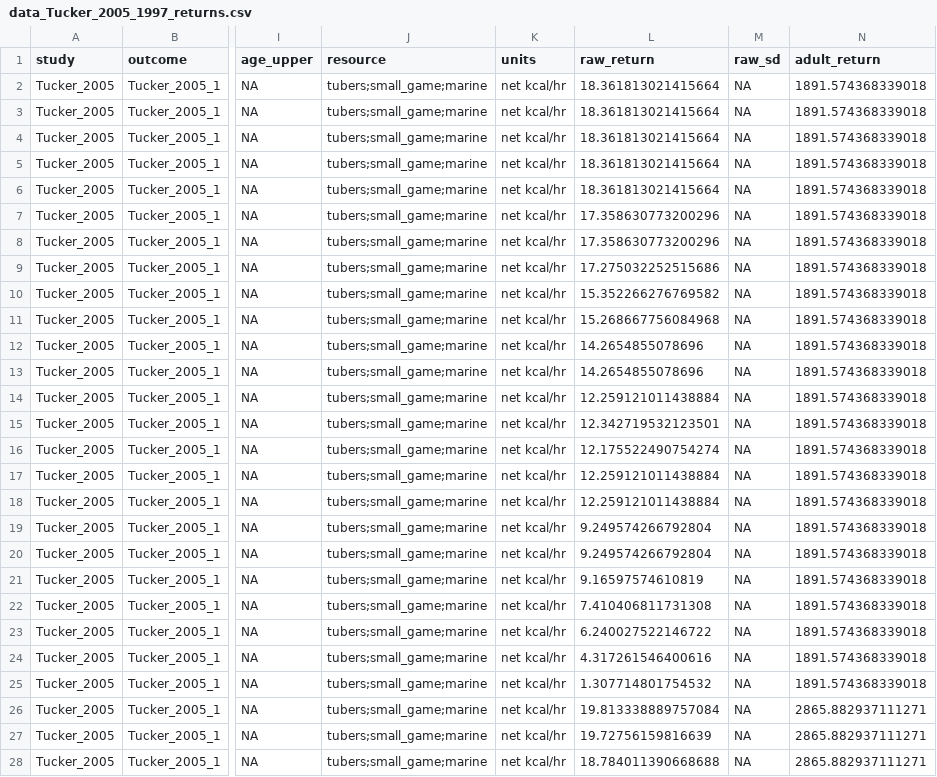
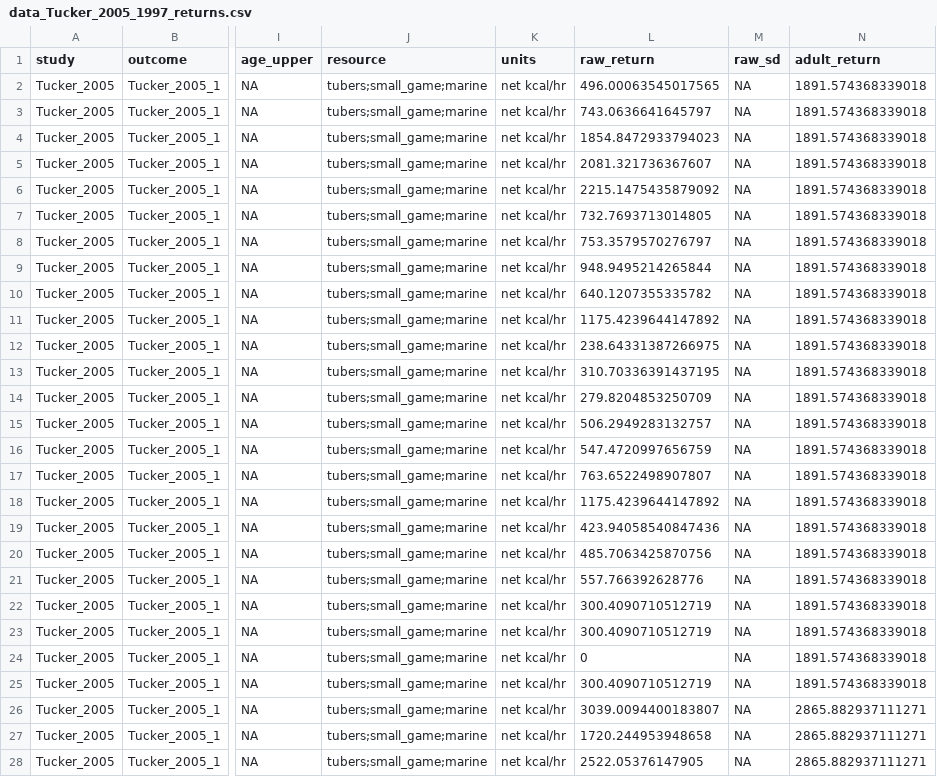
Before and after one commit to erik-ringen/cfr, a CSV file: paper_data/Tucker_2005/1997_returns/data_Tucker_2005_1997_returns.csv, drawn as a sheet; only a part is shown, gaps mark what is left out; the diff covers the shown part only; the diff names each change by its address in the sheet, - before the commit and + after, or states it on an @@ line.

Commit message:
changed tucker returns back to kcals from age (whoops)

```diff
--- a/paper_data/Tucker_2005/1997_returns/data_Tucker_2005_1997_returns.csv
+++ b/paper_data/Tucker_2005/1997_returns/data_Tucker_2005_1997_returns.csv
-L2 (raw_return): 18.361813021415664
+L2 (raw_return): 496.00063545017565
-L3 (raw_return): 18.361813021415664
+L3 (raw_return): 743.0636641645797
-L4 (raw_return): 18.361813021415664
+L4 (raw_return): 1854.8472933794023
-L5 (raw_return): 18.361813021415664
+L5 (raw_return): 2081.321736367607
-L6 (raw_return): 18.361813021415664
+L6 (raw_return): 2215.1475435879092
-L7 (raw_return): 17.358630773200296
+L7 (raw_return): 732.7693713014805
-L8 (raw_return): 17.358630773200296
+L8 (raw_return): 753.3579570276797
-L9 (raw_return): 17.275032252515686
+L9 (raw_return): 948.9495214265844
-L10 (raw_return): 15.352266276769582
+L10 (raw_return): 640.1207355335782
-L11 (raw_return): 15.268667756084968
+L11 (raw_return): 1175.4239644147892
-L12 (raw_return): 14.2654855078696
+L12 (raw_return): 238.64331387266975
-L13 (raw_return): 14.2654855078696
+L13 (raw_return): 310.70336391437195
-L14 (raw_return): 12.259121011438884
+L14 (raw_return): 279.8204853250709
-L15 (raw_return): 12.342719532123501
+L15 (raw_return): 506.2949283132757
-L16 (raw_return): 12.175522490754274
+L16 (raw_return): 547.4720997656759
-L17 (raw_return): 12.259121011438884
+L17 (raw_return): 763.6522498907807
-L18 (raw_return): 12.259121011438884
+L18 (raw_return): 1175.4239644147892
-L19 (raw_return): 9.249574266792804
+L19 (raw_return): 423.94058540847436
-L20 (raw_return): 9.249574266792804
+L20 (raw_return): 485.7063425870756
-L21 (raw_return): 9.16597574610819
+L21 (raw_return): 557.766392628776
-L22 (raw_return): 7.410406811731308
+L22 (raw_return): 300.4090710512719
-L23 (raw_return): 6.240027522146722
+L23 (raw_return): 300.4090710512719
-L24 (raw_return): 4.317261546400616
+L24 (raw_return): 0
-L25 (raw_return): 1.307714801754532
+L25 (raw_return): 300.4090710512719
-L26 (raw_return): 19.813338889757084
+L26 (raw_return): 3039.0094400183807
-L27 (raw_return): 19.72756159816639
+L27 (raw_return): 1720.244953948658
-L28 (raw_return): 18.784011390668688
+L28 (raw_return): 2522.05376147905
```
Also changed, not shown: 22 edited cells elsewhere in this file, 2 other files.
